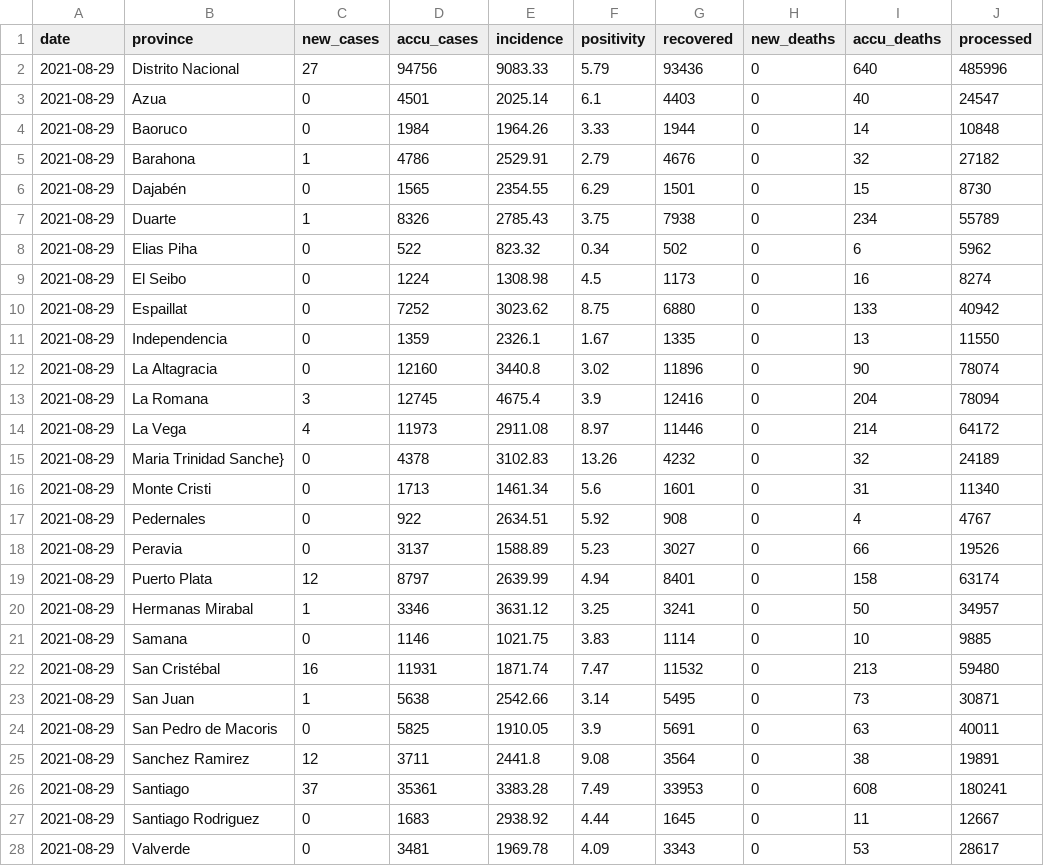
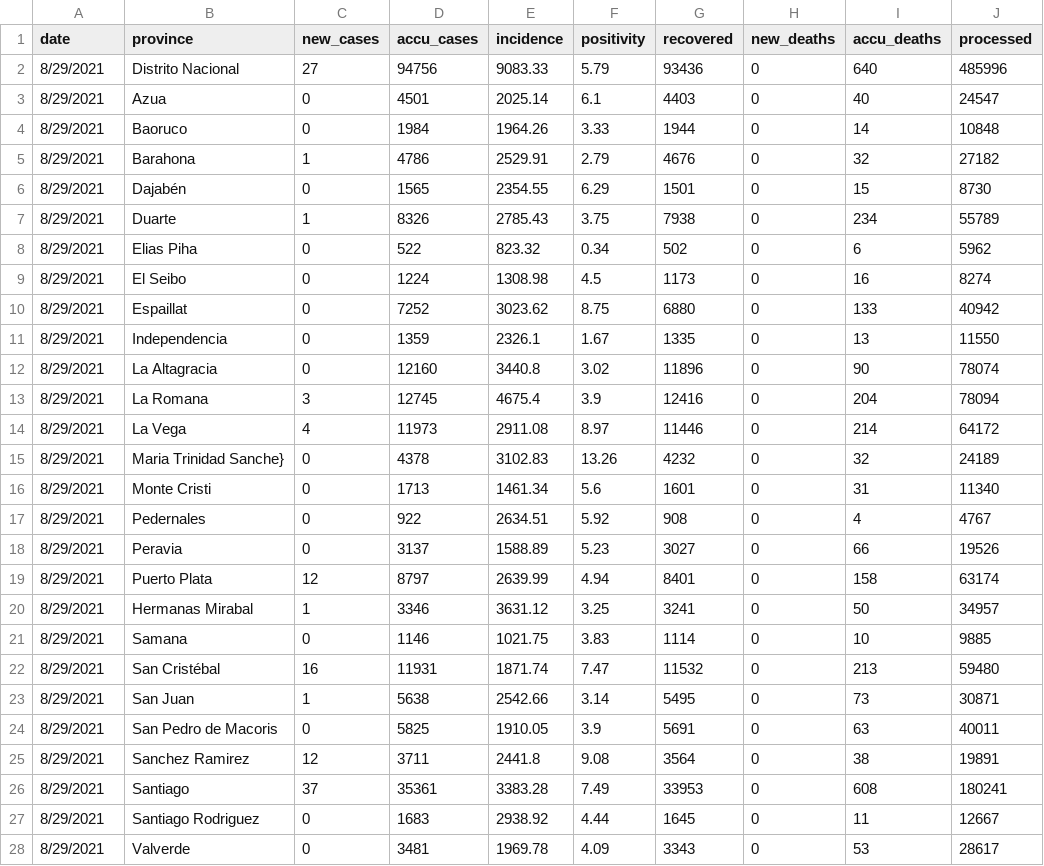
Before and after one commit to augustojimenez/retrieve_covid_data_ocr, a CSV file: 1_data/1_processed/529.csv, drawn as a sheet; only a part is shown; the diff covers the shown part only.

```diff
--- a/1_data/1_processed/529.csv
+++ b/1_data/1_processed/529.csv
@@ -2,27 +2,27 @@
-"2021-08-29","Distrito Nacional","27","94756","9083.33","5.79","93436","0","640","485996"
-"2021-08-29","Azua","0","4501","2025.14","6.1","4403","0","40","24547"
-"2021-08-29","Baoruco","0","1984","1964.26","3.33","1944","0","14","10848"
-"2021-08-29","Barahona","1","4786","2529.91","2.79","4676","0","32","27182"
-"2021-08-29","Dajabén","0","1565","2354.55","6.29","1501","0","15","8730"
-"2021-08-29","Duarte","1","8326","2785.43","3.75","7938","0","234","55789"
-"2021-08-29","Elias Piha","0","522","823.32","0.34","502","0","6","5962"
-"2021-08-29","El Seibo","0","1224","1308.98","4.5","1173","0","16","8274"
-"2021-08-29","Espaillat","0","7252","3023.62","8.75","6880","0","133","40942"
-"2021-08-29","Independencia","0","1359","2326.1","1.67","1335","0","13","11550"
-"2021-08-29","La Altagracia","0","12160","3440.8","3.02","11896","0","90","78074"
-"2021-08-29","La Romana","3","12745","4675.4","3.9","12416","0","204","78094"
-"2021-08-29","La Vega","4","11973","2911.08","8.97","11446","0","214","64172"
-"2021-08-29","Maria Trinidad Sanche}","0","4378","3102.83","13.26","4232","0","32","24189"
-"2021-08-29","Monte Cristi","0","1713","1461.34","5.6","1601","0","31","11340"
-"2021-08-29","Pedernales","0","922","2634.51","5.92","908","0","4","4767"
-"2021-08-29","Peravia","0","3137","1588.89","5.23","3027","0","66","19526"
-"2021-08-29","Puerto Plata","12","8797","2639.99","4.94","8401","0","158","63174"
-"2021-08-29","Hermanas Mirabal","1","3346","3631.12","3.25","3241","0","50","34957"
-"2021-08-29","Samana","0","1146","1021.75","3.83","1114","0","10","9885"
-"2021-08-29","San Cristébal","16","11931","1871.74","7.47","11532","0","213","59480"
-"2021-08-29","San Juan","1","5638","2542.66","3.14","5495","0","73","30871"
-"2021-08-29","San Pedro de Macoris","0","5825","1910.05","3.9","5691","0","63","40011"
-"2021-08-29","Sanchez Ramirez","12","3711","2441.8","9.08","3564","0","38","19891"
-"2021-08-29","Santiago","37","35361","3383.28","7.49","33953","0","608","180241"
-"2021-08-29","Santiago Rodriguez","0","1683","2938.92","4.44","1645","0","11","12667"
-"2021-08-29","Valverde","0","3481","1969.78","4.09","3343","0","53","28617"
+8/29/2021,Distrito Nacional,27,94756,9083.33,5.79,93436,0,640,485996
+8/29/2021,Azua,0,4501,2025.14,6.1,4403,0,40,24547
+8/29/2021,Baoruco,0,1984,1964.26,3.33,1944,0,14,10848
+8/29/2021,Barahona,1,4786,2529.91,2.79,4676,0,32,27182
+8/29/2021,Dajabén,0,1565,2354.55,6.29,1501,0,15,8730
+8/29/2021,Duarte,1,8326,2785.43,3.75,7938,0,234,55789
+8/29/2021,Elias Piha,0,522,823.32,0.34,502,0,6,5962
+8/29/2021,El Seibo,0,1224,1308.98,4.5,1173,0,16,8274
+8/29/2021,Espaillat,0,7252,3023.62,8.75,6880,0,133,40942
+8/29/2021,Independencia,0,1359,2326.1,1.67,1335,0,13,11550
+8/29/2021,La Altagracia,0,12160,3440.8,3.02,11896,0,90,78074
+8/29/2021,La Romana,3,12745,4675.4,3.9,12416,0,204,78094
+8/29/2021,La Vega,4,11973,2911.08,8.97,11446,0,214,64172
+8/29/2021,Maria Trinidad Sanche},0,4378,3102.83,13.26,4232,0,32,24189
+8/29/2021,Monte Cristi,0,1713,1461.34,5.6,1601,0,31,11340
+8/29/2021,Pedernales,0,922,2634.51,5.92,908,0,4,4767
+8/29/2021,Peravia,0,3137,1588.89,5.23,3027,0,66,19526
+8/29/2021,Puerto Plata,12,8797,2639.99,4.94,8401,0,158,63174
+8/29/2021,Hermanas Mirabal,1,3346,3631.12,3.25,3241,0,50,34957
+8/29/2021,Samana,0,1146,1021.75,3.83,1114,0,10,9885
+8/29/2021,San Cristébal,16,11931,1871.74,7.47,11532,0,213,59480
+8/29/2021,San Juan,1,5638,2542.66,3.14,5495,0,73,30871
+8/29/2021,San Pedro de Macoris,0,5825,1910.05,3.9,5691,0,63,40011
+8/29/2021,Sanchez Ramirez,12,3711,2441.8,9.08,3564,0,38,19891
+8/29/2021,Santiago,37,35361,3383.28,7.49,33953,0,608,180241
+8/29/2021,Santiago Rodriguez,0,1683,2938.92,4.44,1645,0,11,12667
+8/29/2021,Valverde,0,3481,1969.78,4.09,3343,0,53,28617
```
Also changed, not shown: 1 removed row and 6 edited cells elsewhere in this file, 1_data/1_processed/528.csv, 1_data/1_processed/530.csv.
